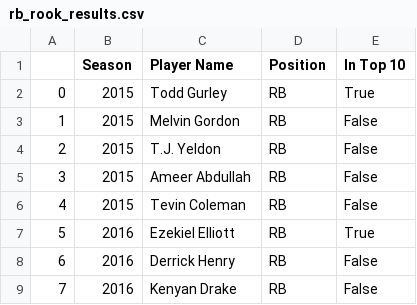
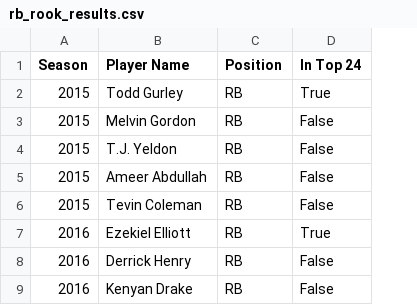
Before and after one commit to hathawayryan/project_one, a CSV file: rb_rook_results.csv, drawn as a sheet; only a part is shown; removed rows and columns are numbered as before the commit, all else as after; the diff names each change by its address in the sheet, - before the commit and + after, or states it on an @@ line.

```diff
--- a/rb_rook_results.csv
+++ b/rb_rook_results.csv
-column A, rows 2-9: 0 | 1 | 2 | 3 | 4 | 5 | 6 | 7
-D1: In Top 10
+D1: In Top 24
```
Also changed, not shown: qb_rook_results.csv, wr_rook_results.csv, 1 other file.
